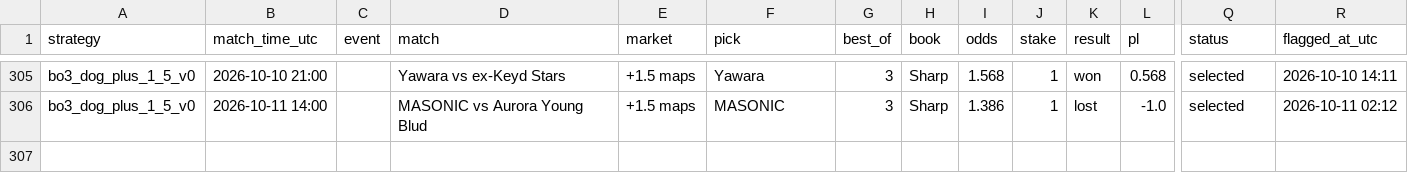
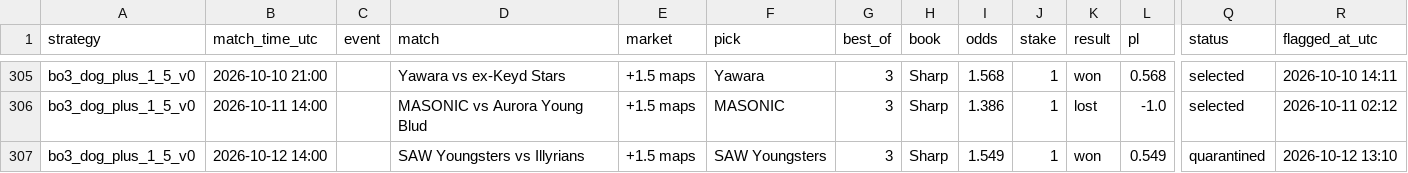
Before and after one commit to hyprcs/cs2hub, a CSV file: strategies/data/bo3_dog_plus_1_5_v0.csv, drawn as a sheet; only a part is shown, gaps mark what is left out; rows hold the shown columns only; the diff names each change by its address in the sheet, - before the commit and + after, or states it on an @@ line.

```diff
--- a/strategies/data/bo3_dog_plus_1_5_v0.csv
+++ b/strategies/data/bo3_dog_plus_1_5_v0.csv
+row 307: bo3_dog_plus_1_5_v0 | 2026-10-12 14:00 |  | SAW Youngsters vs Illyrians | +1.5 maps | SAW Youngsters | 3 | Sharp | 1.549 | 1 | won | 0.549 | quarantined | 2026-10-12 13:10
```
Also changed, not shown: strategies/data/all.csv, strategies/data/bo3_dog_plus_1_5_bookC_v0.csv, 10 other files.
